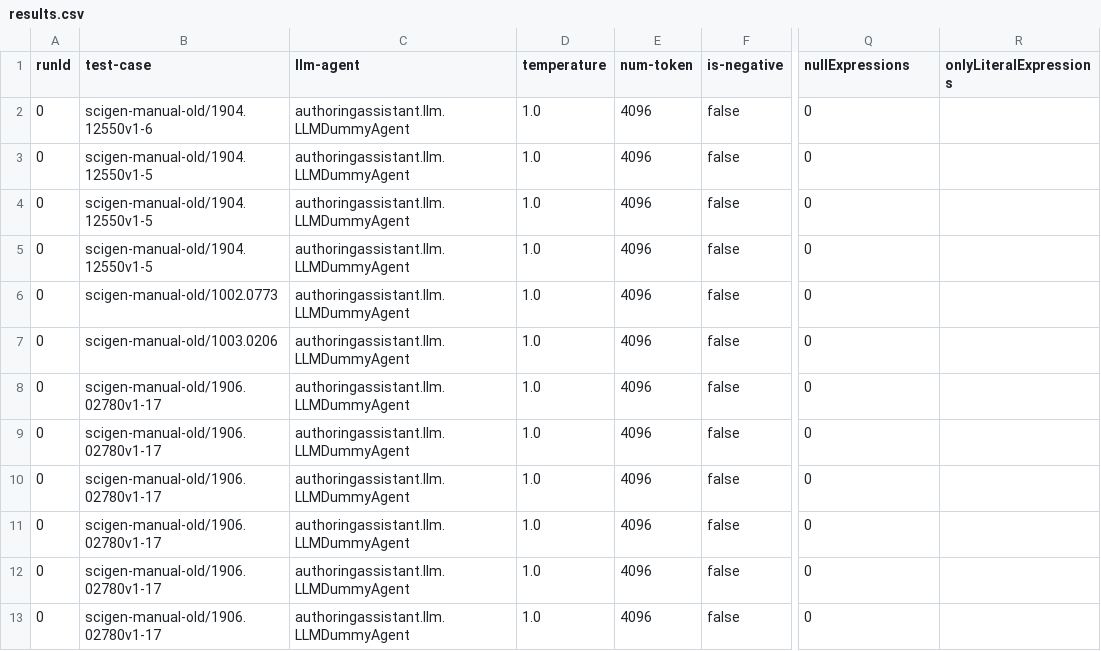
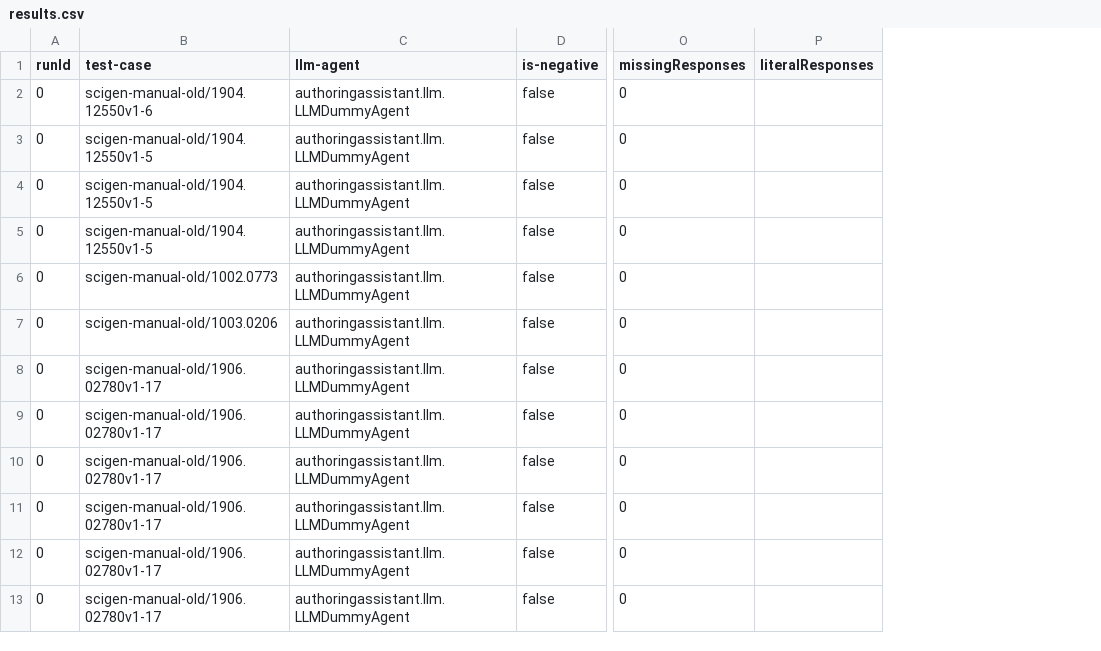
Before and after one commit to explorable-viz/authoring-assistant, a CSV file: results/scigen-manual-old/results.csv, drawn as a sheet; only a part is shown, gaps mark what is left out; removed rows and columns are numbered as before the commit, all else as after; the diff names each change by its address in the sheet, - before the commit and + after, or states it on an @@ line.

```diff
--- a/results/scigen-manual-old/results.csv
+++ b/results/scigen-manual-old/results.csv
-column D (temperature), rows 2-13: all 1.0
-column E (num-token), rows 2-13: all 4096
-column R (onlyLiteralExpressions), empty
+column P (literalResponses), empty
-O1: nullExpressions
+O1: missingResponses
```
Also changed, not shown: 3 other files.
